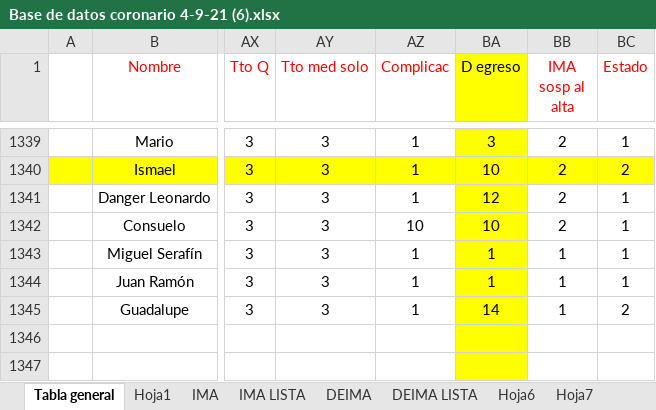
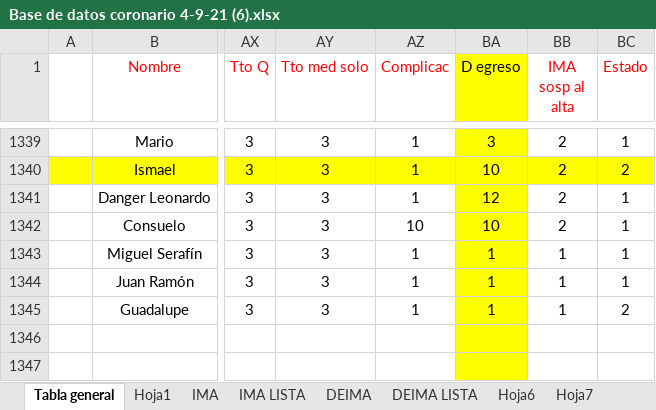
Before and after one commit to rguez4828/CURSO_CDIA, an Excel workbook: Data/Coronario_Nacional/Base de datos coronario 4-9-21 (6).xlsx, sheet Tabla general, drawn as a sheet; only a part is shown, gaps mark what is left out; values as stored, in another font and other column widths than the file's, no borders; the diff covers the shown part only; the diff names each change by its address in the sheet, - before the commit and + after, or states it on an @@ line.

```diff
--- a/Data/Coronario_Nacional/Base de datos coronario 4-9-21 (6).xlsx (sheet Tabla general)
+++ b/Data/Coronario_Nacional/Base de datos coronario 4-9-21 (6).xlsx (sheet Tabla general)
-BA1345 (D egreso): 14
+BA1345 (D egreso): 1
```
Also changed, not shown: 5 edited cells elsewhere in this sheet, sheet DEIMA, charts or pictures, 1 other file.
